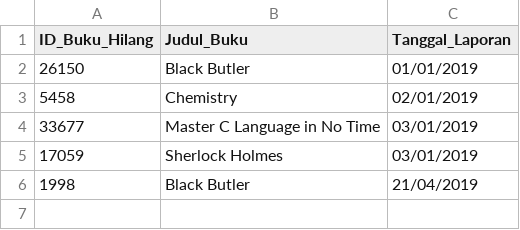
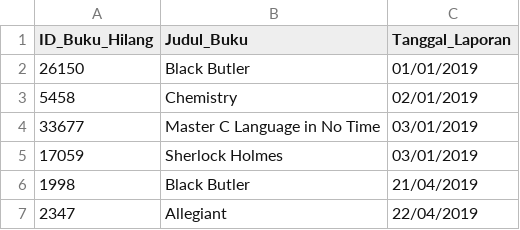
Before and after one commit to darkGrimoire/TubesDasupuro, a CSV file: Laporan_Buku_Hilang.csv, drawn as a sheet.

```diff
--- a/Laporan_Buku_Hilang.csv
+++ b/Laporan_Buku_Hilang.csv
@@ -6 +6,2 @@ ID_Buku_Hilang,Judul_Buku,Tanggal_Laporan
 1998,Black Butler,21/04/2019
+2347,Allegiant,22/04/2019
```
Also changed, not shown: Buku.csv, User.csv, 11 other files.
